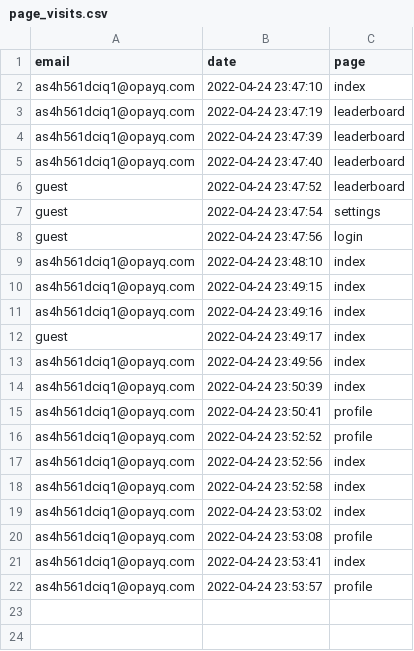
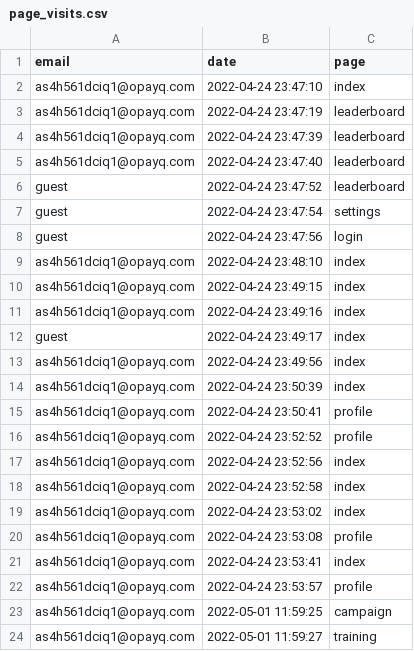
Before and after one commit to opixelum/KeyRace, a CSV file: logs/page_visits.csv, drawn as a sheet.

```diff
--- a/logs/page_visits.csv
+++ b/logs/page_visits.csv
@@ -22 +22,3 @@ as4h561dciq1@opayq.com,2022-04-24 23:53:41,index
 as4h561dciq1@opayq.com,2022-04-24 23:53:57,profile
+as4h561dciq1@opayq.com,2022-05-01 11:59:25,campaign
+as4h561dciq1@opayq.com,2022-05-01 11:59:27,training
```
Also changed, not shown: 2 other files.
